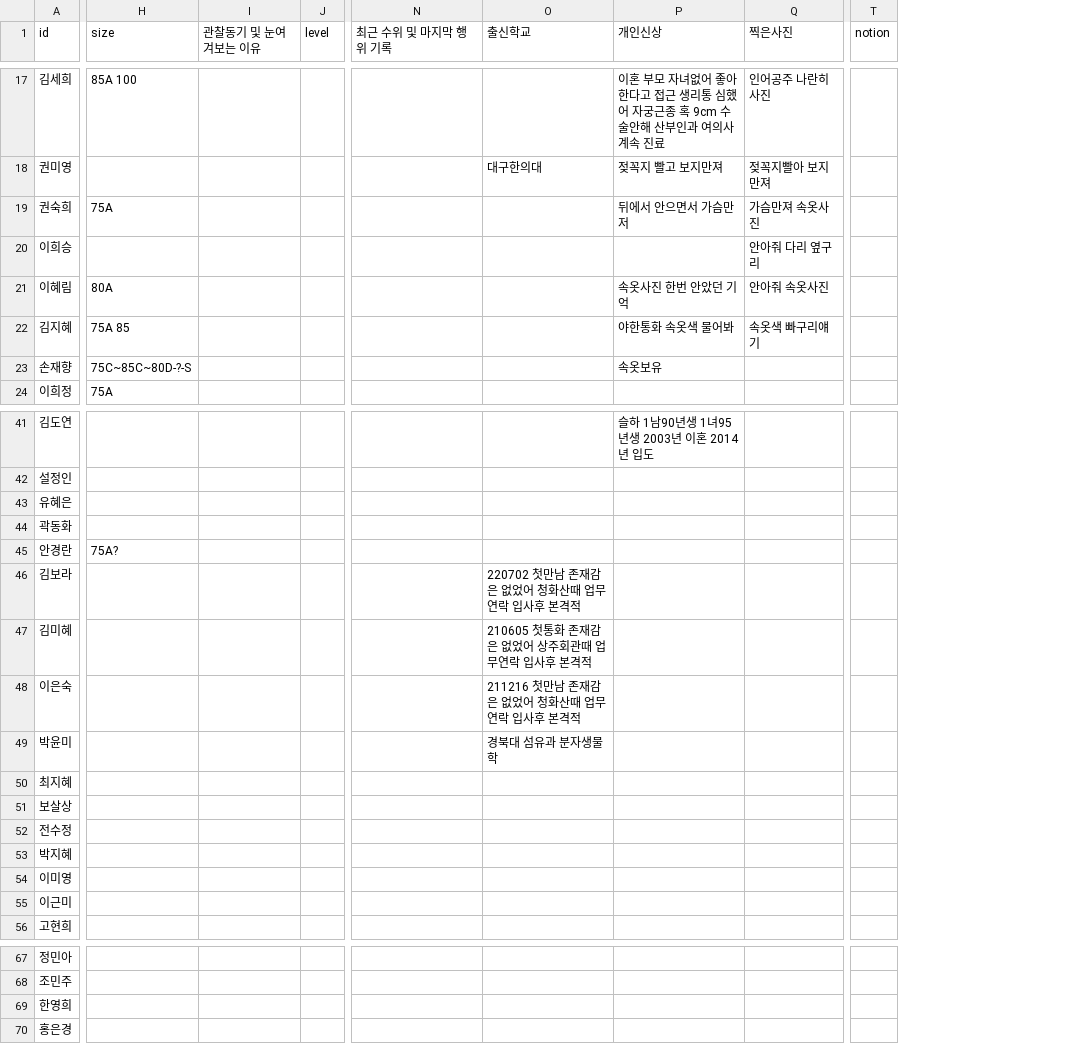
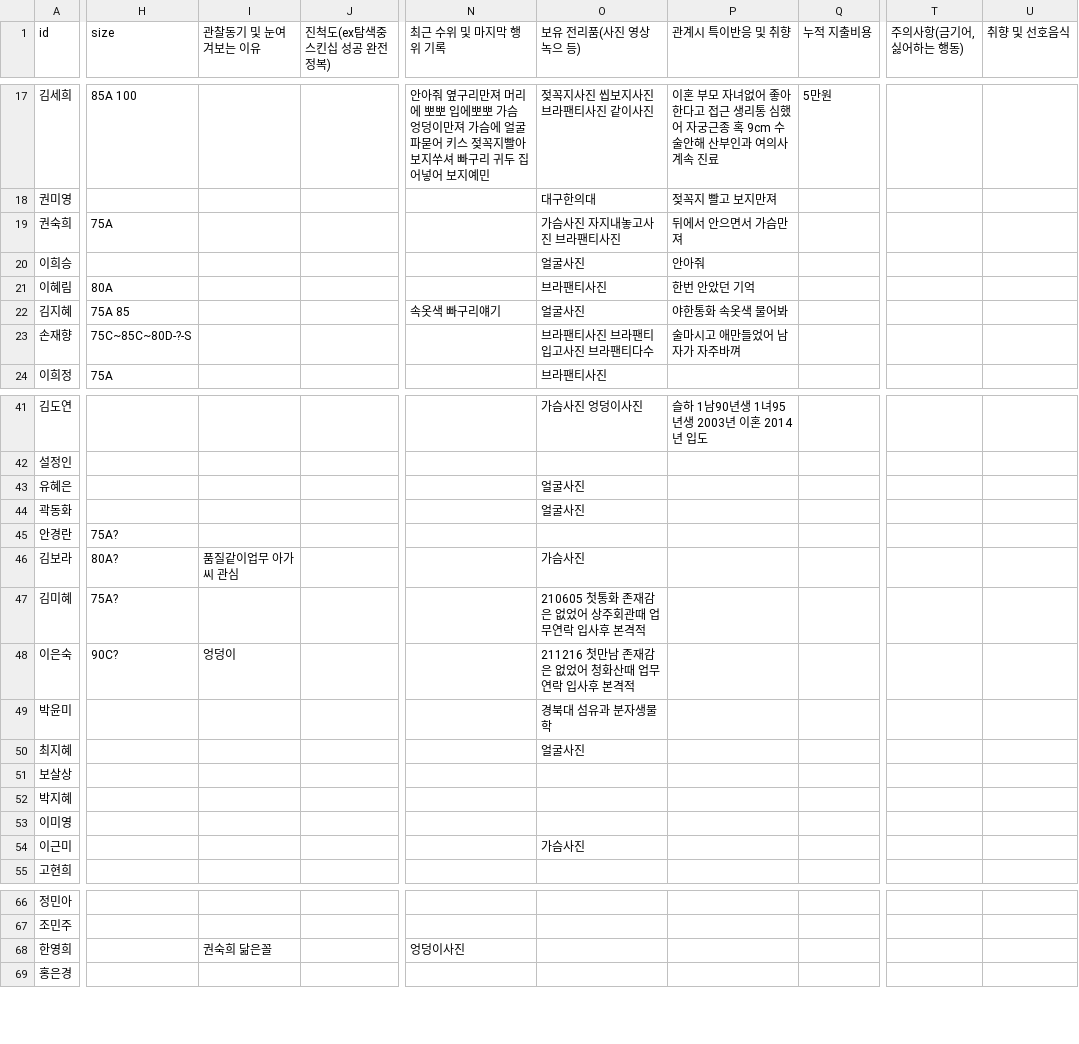
Before and after one commit to jym5317-coder/my-private-note, a CSV file: 인명.csv, drawn as a sheet; only a part is shown, gaps mark what is left out; removed rows and columns are numbered as before the commit, all else as after; rows hold the shown columns only; the diff covers the shown part only; the diff names each change by its address in the sheet, - before the commit and + after, or states it on an @@ line.

Commit message:
Update 인명.csv

```diff
--- a/인명.csv
+++ b/인명.csv
-column J (level), empty
+column J (진척도(ex탐색중 스킨십 성공 완전정복)), empty
-column O (출신학교), row 18: 대구한의대; rows 46-49: 220702 첫만남 존재감은 없었어 청화산때 업무연락 입사후 본격적 | 210605 첫통화 존재감은 없었어 상주회관때 업무연락 입사후 본격적 | 211216 첫만남 존재감은 없었어 청화산때 업무연락 입사후 본격적 | 경북대 섬유과 분자생물학
+column O (보유 전리품(사진 영상 녹으 등)), rows 17-24: 젖꼭지사진 씹보지사진 브라팬티사진 같이사진 | 대구한의대 | 가슴사진 자지내놓고사진 브라팬티사진 | 얼굴사진 | 브라팬티사진 | 얼굴사진 | 브라팬티사진 브라팬티입고사진 브라팬티다수 | 브라팬티사진; rows 41-54: 가슴사진 엉덩이사진 |  | 얼굴사진 | 얼굴사진 |  | 가슴사진 | 210605 첫통화 존재감은 없었어 상주회관때 업무연락 입사후 본격적 | 211216 첫만남 존재감은 없었어 청화산때 업무연락 입사후 본격적 | 경북대 섬유과 분자생물학 | 얼굴사진 |  |  |  | 가슴사진
-column Q (찍은사진), rows 17-22: 인어공주 나란히 사진 | 젖꼭지빨아 보지만져 | 가슴만져 속옷사진 | 안아줘 다리 옆구리 | 안아줘 속옷사진 | 속옷색 빠구리얘기
+column Q (누적 지출비용), row 17: 5만원
-column T (notion), empty
+column T (주의사항(금기어, 싫어하는 행동)), empty
+column U (취향 및 선호음식), empty
-P1: 개인신상
+P1: 관계시 특이반응 및 취향
-N17 (최근 수위 및 마지막 행위 기록): (empty)
+N17 (최근 수위 및 마지막 행위 기록): 안아줘 옆구리만져 머리에 뽀뽀 입에뽀뽀 가슴 엉덩이만져 가슴에 얼굴 파묻어 키스 젖꼭지빨아 보지쑤셔 빠구리 귀두 집어넣어 보지예민
-P19 (관계시 특이반응 및 취향): 뒤에서 안으면서 가슴만저
+P19 (관계시 특이반응 및 취향): 뒤에서 안으면서 가슴만져
-P20 (관계시 특이반응 및 취향): (empty)
+P20 (관계시 특이반응 및 취향): 안아줘
-P21 (관계시 특이반응 및 취향): 속옷사진 한번 안았던 기억
+P21 (관계시 특이반응 및 취향): 한번 안았던 기억
-N22 (최근 수위 및 마지막 행위 기록): (empty)
+N22 (최근 수위 및 마지막 행위 기록): 속옷색 빠구리얘기
-P23 (관계시 특이반응 및 취향): 속옷보유
+P23 (관계시 특이반응 및 취향): 술마시고 애만들었어 남자가 자주바껴
-H46 (size): (empty)
+H46 (size): 80A?
-I46 (관찰동기 및 눈여겨보는 이유): (empty)
+I46 (관찰동기 및 눈여겨보는 이유): 품질같이업무 아가씨 관심
-H47 (size): (empty)
+H47 (size): 75A?
-H48 (size): (empty)
+H48 (size): 90C?
-I48 (관찰동기 및 눈여겨보는 이유): (empty)
+I48 (관찰동기 및 눈여겨보는 이유): 엉덩이
-row 52: 전수정
-I68 (관찰동기 및 눈여겨보는 이유): (empty)
+I68 (관찰동기 및 눈여겨보는 이유): 권숙희 닮은꼴
-N68 (최근 수위 및 마지막 행위 기록): (empty)
+N68 (최근 수위 및 마지막 행위 기록): 엉덩이사진
```
Also changed, not shown: 39 edited cells elsewhere in this file.
